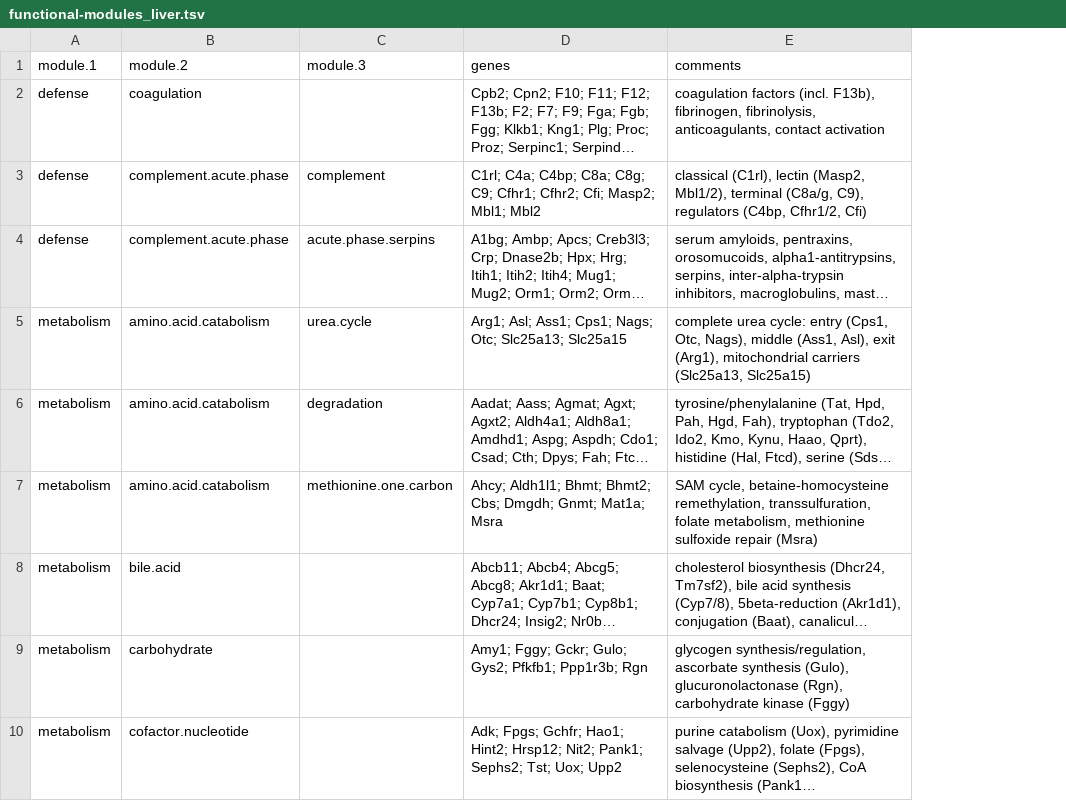
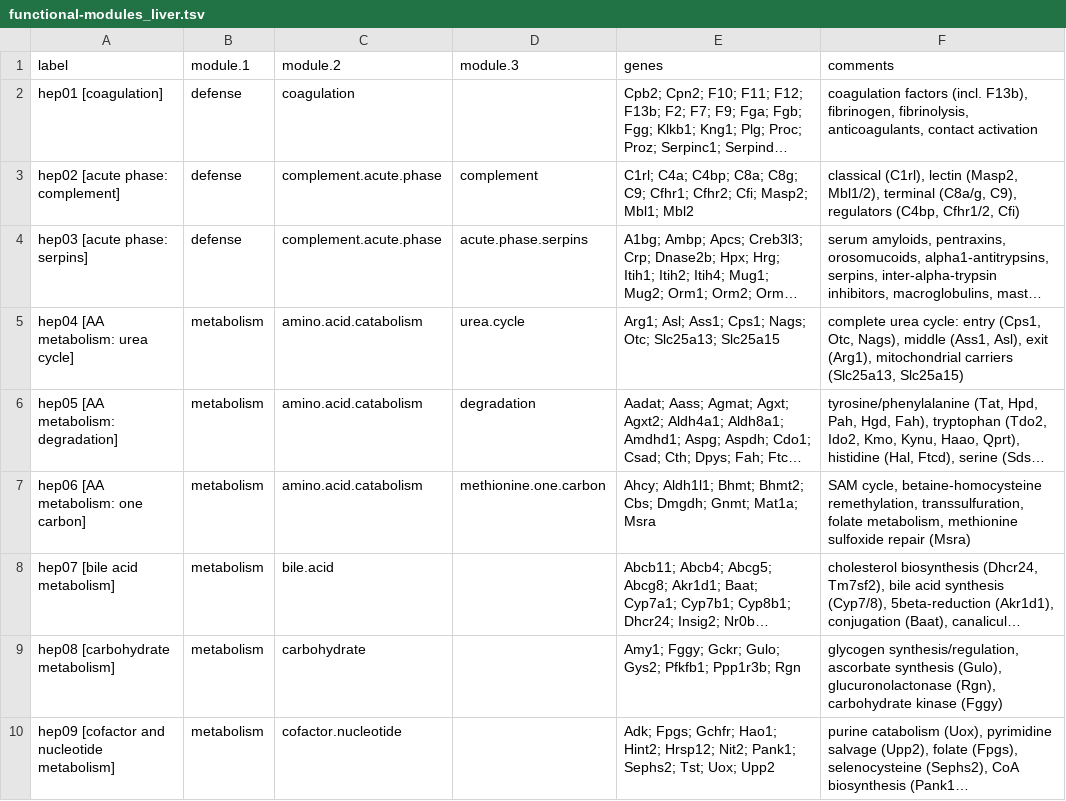
Before and after one commit to archavan/genomes, a TSV file: species/mmus/gene-modules/functional-modules_liver.tsv, drawn as a sheet; only a part is shown; long unchanged cells end in …; the diff names each change by its address in the sheet, - before the commit and + after, or states it on an @@ line.

Commit message:
Add labels for plotting

```diff
--- a/species/mmus/gene-modules/functional-modules_liver.tsv
+++ b/species/mmus/gene-modules/functional-modules_liver.tsv
+column A (label), rows 2-10: hep01 [coagulation] | hep02 [acute phase: complement] | hep03 [acute phase: serpins] | hep04 [AA metabolism: urea cycle] | hep05 [AA metabolism: degradation] | hep06 [AA metabolism: one carbon] | hep07 [bile acid metabolism] | hep08 [carbohydrate metabolism] | hep09 [cofactor and nucleotide metabolism]
```
